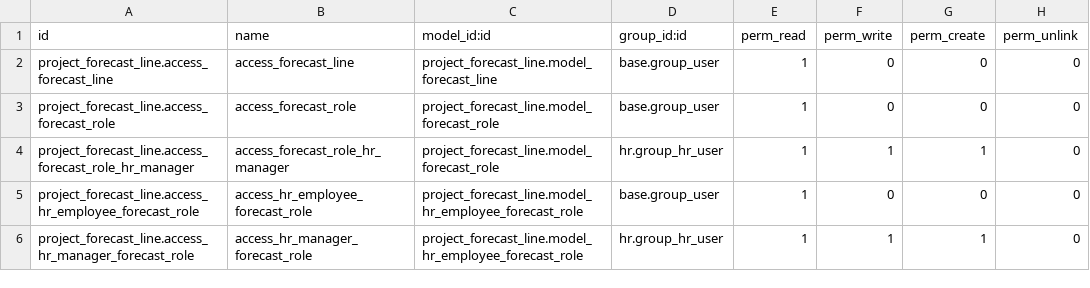
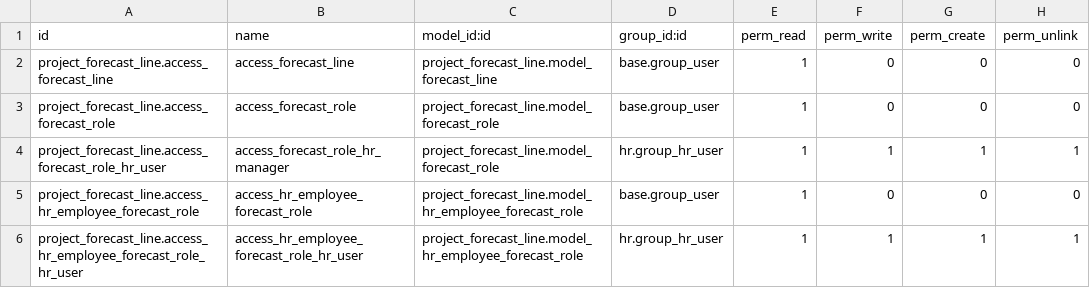
Before and after one commit to gurneyalex/project, a CSV file: project_forecast_line/security/ir.model.access.csv, drawn as a sheet.

Commit message:
[15.0][FIX] project_forecast_line: add missing access rights

```diff
--- a/project_forecast_line/security/ir.model.access.csv
+++ b/project_forecast_line/security/ir.model.access.csv
@@ -3,4 +3,4 @@ project_forecast_line.access_forecast_line,access_forecast_line,project_forecast
 project_forecast_line.access_forecast_role,access_forecast_role,project_forecast_line.model_forecast_role,base.group_user,1,0,0,0
-project_forecast_line.access_forecast_role_hr_manager,access_forecast_role_hr_manager,project_forecast_line.model_forecast_role,hr.group_hr_user,1,1,1,0
+project_forecast_line.access_forecast_role_hr_user,access_forecast_role_hr_manager,project_forecast_line.model_forecast_role,hr.group_hr_user,1,1,1,1
 project_forecast_line.access_hr_employee_forecast_role,access_hr_employee_forecast_role,project_forecast_line.model_hr_employee_forecast_role,base.group_user,1,0,0,0
-project_forecast_line.access_hr_manager_forecast_role,access_hr_manager_forecast_role,project_forecast_line.model_hr_employee_forecast_role,hr.group_hr_user,1,1,1,0
+project_forecast_line.access_hr_employee_forecast_role_hr_user,access_hr_employee_forecast_role_hr_user,project_forecast_line.model_hr_employee_forecast_role,hr.group_hr_user,1,1,1,1
```
Also changed, not shown: 5 other files.
